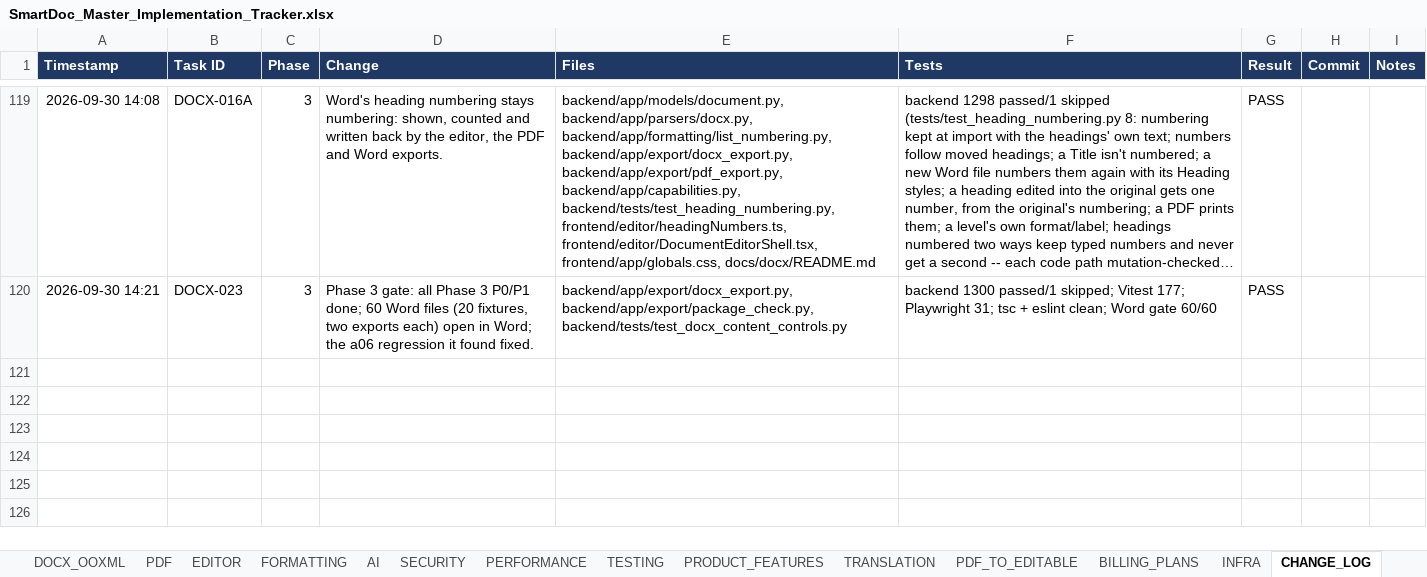
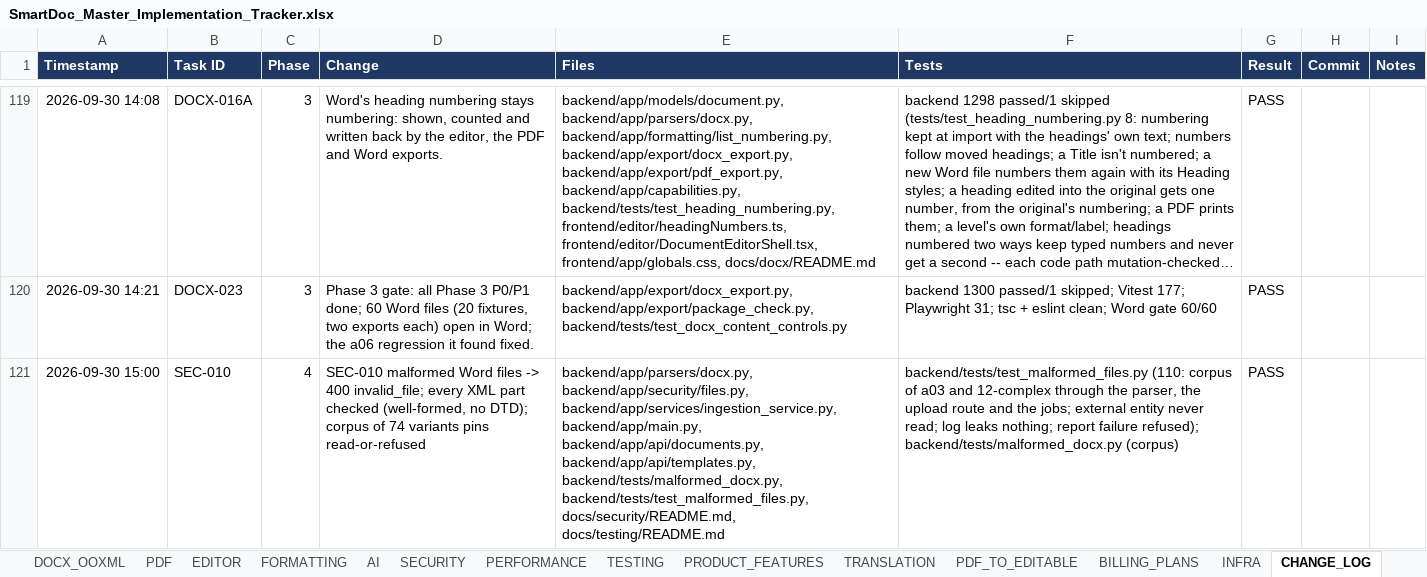
Before and after one commit to Drajeto07/claude, an Excel workbook: SmartDoc_Master_Implementation_Tracker.xlsx, sheet CHANGE_LOG, drawn as a sheet; only a part is shown, gaps mark what is left out; long unchanged cells end in …; values as stored, in another font and other column widths than the file's, no borders; conditional formats not drawn; the diff names each change by its address in the sheet, - before the commit and + after, or states it on an @@ line.

```diff
--- a/SmartDoc_Master_Implementation_Tracker.xlsx (sheet CHANGE_LOG)
+++ b/SmartDoc_Master_Implementation_Tracker.xlsx (sheet CHANGE_LOG)
+row 121: 2026-09-30 15:00 | SEC-010 | 4 | SEC-010 malformed Word files -> 400 invalid_file; every XML part checked (well-formed, no DTD); corpus of 74 variants pins read-or-refused | backend/app/parsers/docx.py, backend/app/security/files.py, backend/app/services/ingestion_service.py, backend/app/main.py, backend/app/api/documents.py, backend/app/api/templates.py, backend/tests/malformed_docx.py, backend/tests/test_malformed_files.py, docs/security/README.md, docs/testing/README.md | backend/tests/test_malformed_files.py (110: corpus of a03 and 12-complex through the parser, the upload route and the jobs; external entity never read; log leaks nothing; report failure refused); backend/tests/malformed_docx.py (corpus) | PASS
```
Also changed, not shown: sheet DASHBOARD, sheet TESTING, sheet SESSION_STATE, sheet SECURITY, sheet MASTER, sheet CRITICAL_FIXES, formulas that keep their value, 12 other files.
